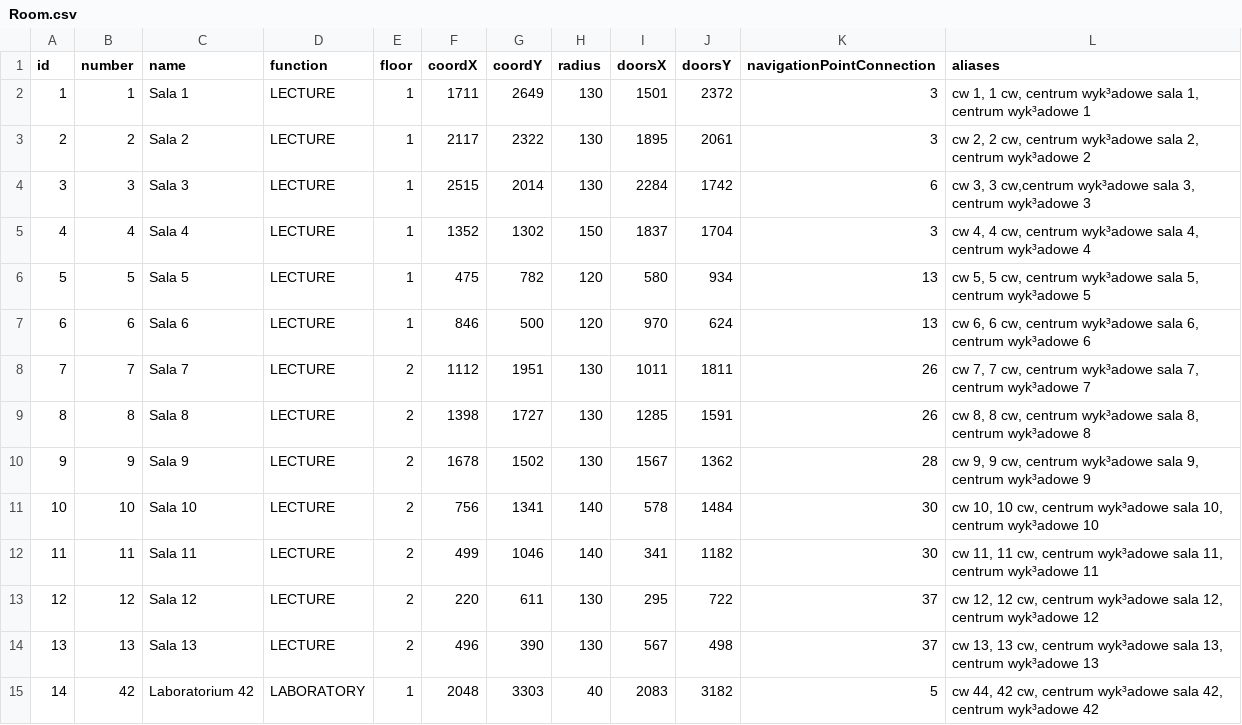
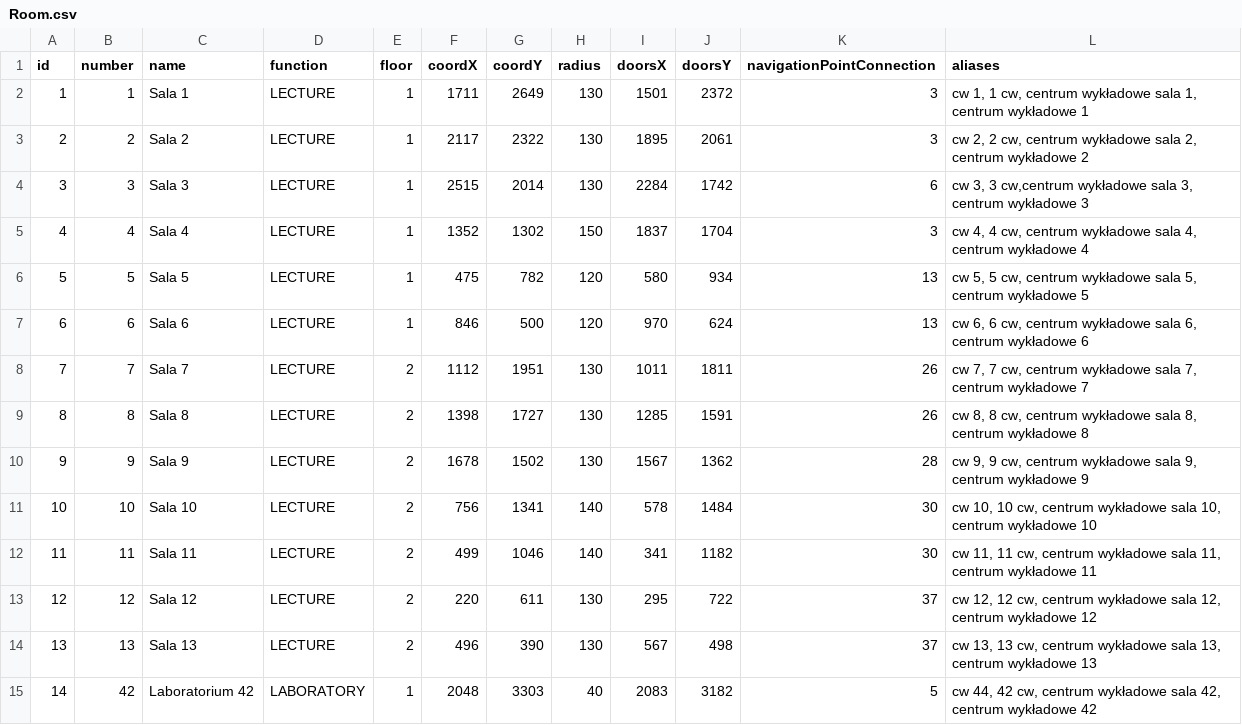
Before and after one commit to Miara/PoliGdzie, a CSV file: PoliGdzie/assets/Room.csv, drawn as a sheet; only a part is shown; the diff covers the shown part only; the diff names each change by its address in the sheet, - before the commit and + after, or states it on an @@ line.

```diff
--- a/PoliGdzie/assets/Room.csv
+++ b/PoliGdzie/assets/Room.csv
-L2 (aliases): …cw, centrum wyk³adowe sala 1, centrum wyk³adowe 1
+L2 (aliases): …cw, centrum wykładowe sala 1, centrum wykładowe 1
-L3 (aliases): …cw, centrum wyk³adowe sala 2, centrum wyk³adowe 2
+L3 (aliases): …cw, centrum wykładowe sala 2, centrum wykładowe 2
-L4 (aliases): …3 cw,centrum wyk³adowe sala 3, centrum wyk³adowe 3
+L4 (aliases): …3 cw,centrum wykładowe sala 3, centrum wykładowe 3
-L5 (aliases): …cw, centrum wyk³adowe sala 4, centrum wyk³adowe 4
+L5 (aliases): …cw, centrum wykładowe sala 4, centrum wykładowe 4
-L6 (aliases): …cw, centrum wyk³adowe sala 5, centrum wyk³adowe 5
+L6 (aliases): …cw, centrum wykładowe sala 5, centrum wykładowe 5
-L7 (aliases): …cw, centrum wyk³adowe sala 6, centrum wyk³adowe 6
+L7 (aliases): …cw, centrum wykładowe sala 6, centrum wykładowe 6
-L8 (aliases): …cw, centrum wyk³adowe sala 7, centrum wyk³adowe 7
+L8 (aliases): …cw, centrum wykładowe sala 7, centrum wykładowe 7
-L9 (aliases): …cw, centrum wyk³adowe sala 8, centrum wyk³adowe 8
+L9 (aliases): …cw, centrum wykładowe sala 8, centrum wykładowe 8
-L10 (aliases): …cw, centrum wyk³adowe sala 9, centrum wyk³adowe 9
+L10 (aliases): …cw, centrum wykładowe sala 9, centrum wykładowe 9
-L11 (aliases): …cw, centrum wyk³adowe sala 10, centrum wyk³adowe 10
+L11 (aliases): …cw, centrum wykładowe sala 10, centrum wykładowe 10
-L12 (aliases): …cw, centrum wyk³adowe sala 11, centrum wyk³adowe 11
+L12 (aliases): …cw, centrum wykładowe sala 11, centrum wykładowe 11
-L13 (aliases): …cw, centrum wyk³adowe sala 12, centrum wyk³adowe 12
+L13 (aliases): …cw, centrum wykładowe sala 12, centrum wykładowe 12
-L14 (aliases): …cw, centrum wyk³adowe sala 13, centrum wyk³adowe 13
+L14 (aliases): …cw, centrum wykładowe sala 13, centrum wykładowe 13
-L15 (aliases): …cw, centrum wyk³adowe sala 42, centrum wyk³adowe 42
+L15 (aliases): …cw, centrum wykładowe sala 42, centrum wykładowe 42
```
Also changed, not shown: 42 edited cells elsewhere in this file, PoliGdzie/assets/Floor.csv, 4 other files.
